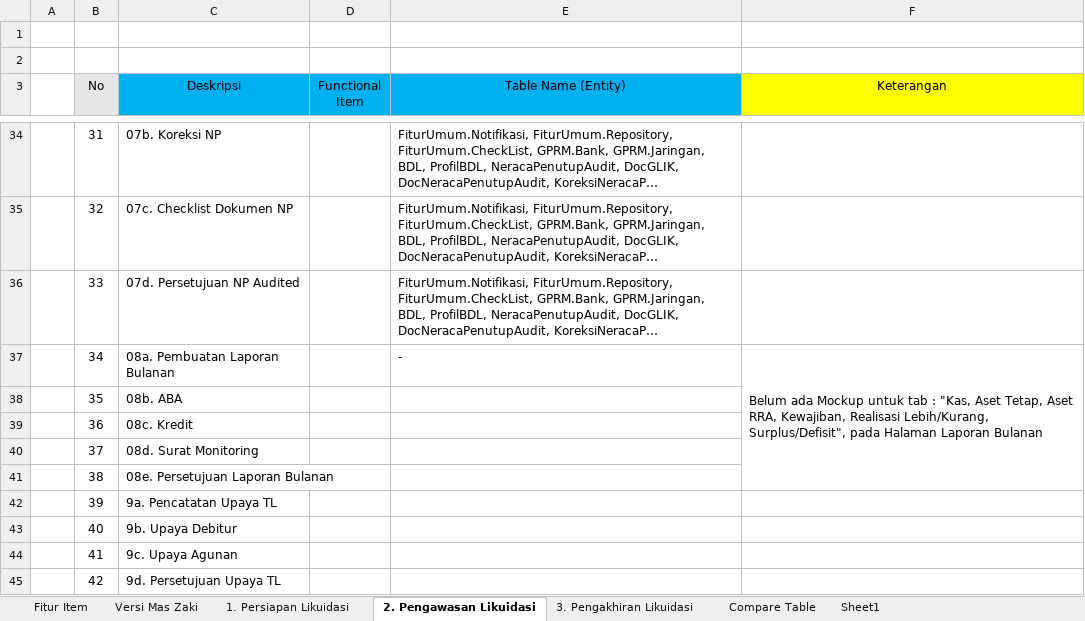
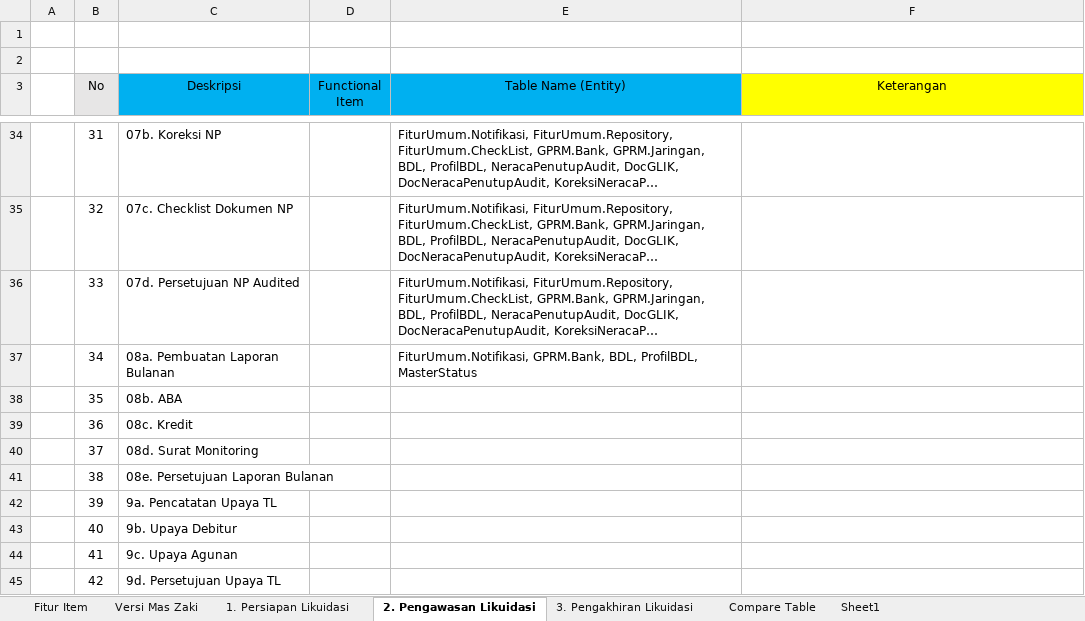
Before and after one commit to reshafahlevi/GLIK-DM, an Excel workbook: GLIK Domain Mapping.xlsx, sheet 2. Pengawasan Likuidasi, drawn as a sheet; only a part is shown, gaps mark what is left out; long unchanged cells end in …; values as stored, in another font and other column widths than the file's, no borders; the diff names each change by its address in the sheet, - before the commit and + after, or states it on an @@ line.

```diff
--- a/GLIK Domain Mapping.xlsx (sheet 2. Pengawasan Likuidasi)
+++ b/GLIK Domain Mapping.xlsx (sheet 2. Pengawasan Likuidasi)
-E37 (Table Name (Entity)): -
+E37 (Table Name (Entity)): FiturUmum.Notifikasi, GPRM.Bank, BDL, ProfilBDL, MasterStatus
-F37 (Keterangan): Belum ada Mockup untuk tab : "Kas, Aset Tetap, Aset RRA, Kewajiban, Realisasi Lebih/Kurang, Surplus/Defisit", pada Halaman Laporan Bulanan
+F37 (Keterangan): (empty)
-F37:F41 merged
```
Also changed, not shown: 1 other file.
